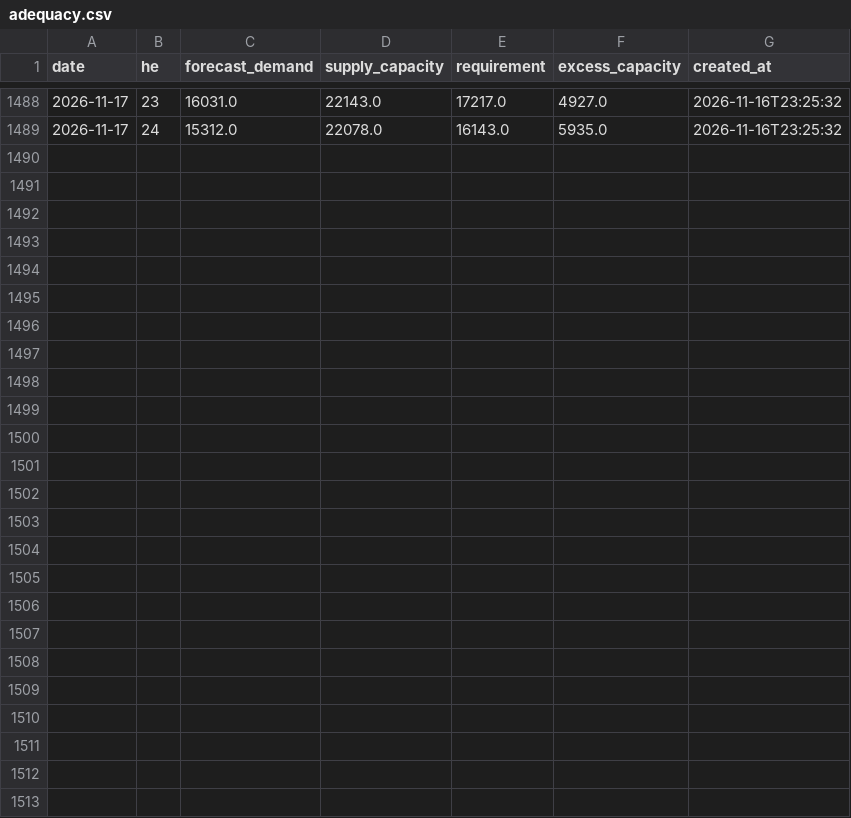
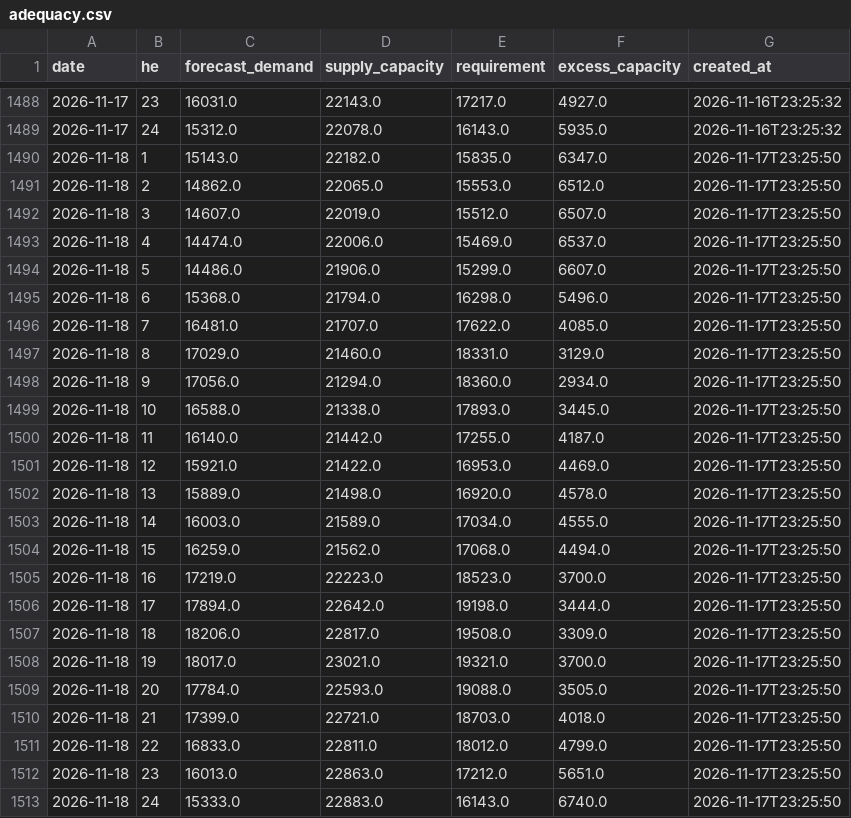
Before and after one commit to lulopdz/ontario-grid, a CSV file: data/adequacy.csv, drawn as a sheet; only a part is shown, gaps mark what is left out.

```diff
--- a/data/adequacy.csv
+++ b/data/adequacy.csv
@@ -1489 +1489,25 @@ date,he,forecast_demand,supply_capacity,requirement,excess_capacity,created_at
 2026-11-17,24,15312.0,22078.0,16143.0,5935.0,2026-11-16T23:25:32
+2026-11-18,1,15143.0,22182.0,15835.0,6347.0,2026-11-17T23:25:50
+2026-11-18,2,14862.0,22065.0,15553.0,6512.0,2026-11-17T23:25:50
+2026-11-18,3,14607.0,22019.0,15512.0,6507.0,2026-11-17T23:25:50
+2026-11-18,4,14474.0,22006.0,15469.0,6537.0,2026-11-17T23:25:50
+2026-11-18,5,14486.0,21906.0,15299.0,6607.0,2026-11-17T23:25:50
+2026-11-18,6,15368.0,21794.0,16298.0,5496.0,2026-11-17T23:25:50
+2026-11-18,7,16481.0,21707.0,17622.0,4085.0,2026-11-17T23:25:50
+2026-11-18,8,17029.0,21460.0,18331.0,3129.0,2026-11-17T23:25:50
+2026-11-18,9,17056.0,21294.0,18360.0,2934.0,2026-11-17T23:25:50
+2026-11-18,10,16588.0,21338.0,17893.0,3445.0,2026-11-17T23:25:50
+2026-11-18,11,16140.0,21442.0,17255.0,4187.0,2026-11-17T23:25:50
+2026-11-18,12,15921.0,21422.0,16953.0,4469.0,2026-11-17T23:25:50
+2026-11-18,13,15889.0,21498.0,16920.0,4578.0,2026-11-17T23:25:50
+2026-11-18,14,16003.0,21589.0,17034.0,4555.0,2026-11-17T23:25:50
+2026-11-18,15,16259.0,21562.0,17068.0,4494.0,2026-11-17T23:25:50
+2026-11-18,16,17219.0,22223.0,18523.0,3700.0,2026-11-17T23:25:50
+2026-11-18,17,17894.0,22642.0,19198.0,3444.0,2026-11-17T23:25:50
+2026-11-18,18,18206.0,22817.0,19508.0,3309.0,2026-11-17T23:25:50
+2026-11-18,19,18017.0,23021.0,19321.0,3700.0,2026-11-17T23:25:50
+2026-11-18,20,17784.0,22593.0,19088.0,3505.0,2026-11-17T23:25:50
+2026-11-18,21,17399.0,22721.0,18703.0,4018.0,2026-11-17T23:25:50
+2026-11-18,22,16833.0,22811.0,18012.0,4799.0,2026-11-17T23:25:50
+2026-11-18,23,16013.0,22863.0,17212.0,5651.0,2026-11-17T23:25:50
+2026-11-18,24,15333.0,22883.0,16143.0,6740.0,2026-11-17T23:25:50
```
Also changed, not shown: data/demand/2026.csv, data/generation/2026.csv, 10 other files.
